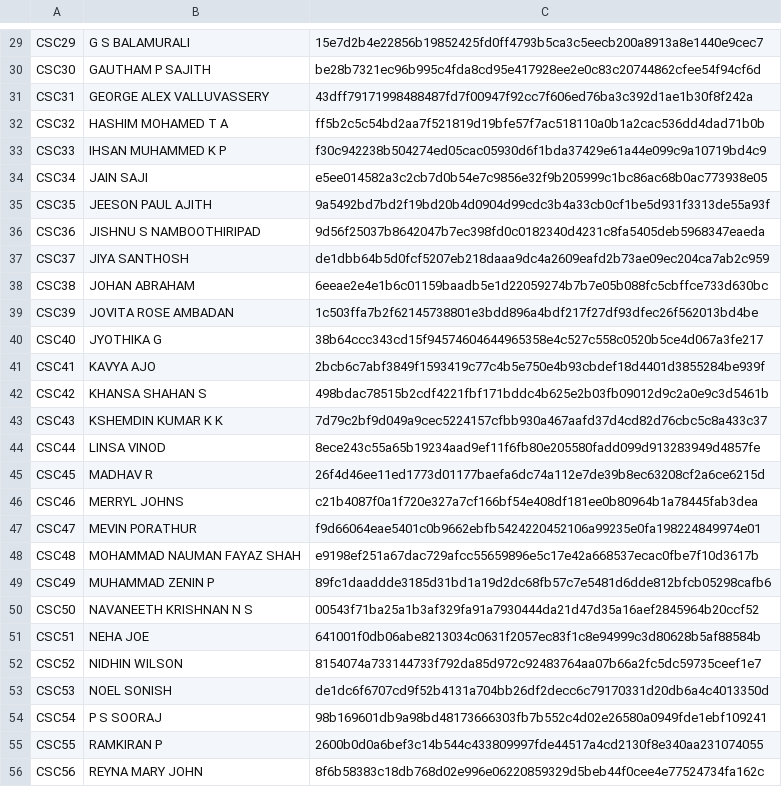
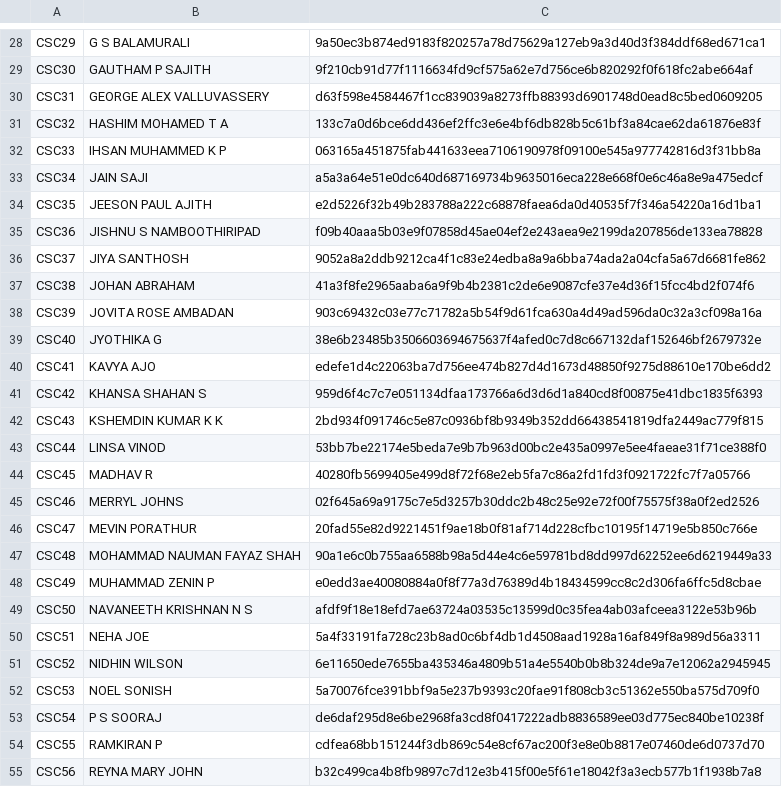
Before and after one commit to HashimCodeDev/christmas-friend, a CSV file: backend/tokens.csv, drawn as a sheet; only a part is shown, gaps mark what is left out; addresses are those after the commit; the diff covers the shown part only; the diff names each change by its address in the sheet, - before the commit and + after, or states it on an @@ line.

```diff
--- a/backend/tokens.csv
+++ b/backend/tokens.csv
-C28: 15e7d2b4e22856b19852425fd0ff4793b5ca3c5eecb200a8913a8e1440e9cec7
+C28: 9a50ec3b874ed9183f820257a78d75629a127eb9a3d40d3f384ddf68ed671ca1
-C29: be28b7321ec96b995c4fda8cd95e417928ee2e0c83c20744862cfee54f94cf6d
+C29: 9f210cb91d77f1116634fd9cf575a62e7d756ce6b820292f0f618fc2abe664af
-C30: 43dff79171998488487fd7f00947f92cc7f606ed76ba3c392d1ae1b30f8f242a
+C30: d63f598e4584467f1cc839039a8273ffb88393d6901748d0ead8c5bed0609205
-C31: ff5b2c5c54bd2aa7f521819d19bfe57f7ac518110a0b1a2cac536dd4dad71b0b
+C31: 133c7a0d6bce6dd436ef2ffc3e6e4bf6db828b5c61bf3a84cae62da61876e83f
-C32: f30c942238b504274ed05cac05930d6f1bda37429e61a44e099c9a10719bd4c9
+C32: 063165a451875fab441633eea7106190978f09100e545a977742816d3f31bb8a
-C33: e5ee014582a3c2cb7d0b54e7c9856e32f9b205999c1bc86ac68b0ac773938e05
+C33: a5a3a64e51e0dc640d687169734b9635016eca228e668f0e6c46a8e9a475edcf
-C34: 9a5492bd7bd2f19bd20b4d0904d99cdc3b4a33cb0cf1be5d931f3313de55a93f
+C34: e2d5226f32b49b283788a222c68878faea6da0d40535f7f346a54220a16d1ba1
-C35: 9d56f25037b8642047b7ec398fd0c0182340d4231c8fa5405deb5968347eaeda
+C35: f09b40aaa5b03e9f07858d45ae04ef2e243aea9e2199da207856de133ea78828
-C36: de1dbb64b5d0fcf5207eb218daaa9dc4a2609eafd2b73ae09ec204ca7ab2c959
+C36: 9052a8a2ddb9212ca4f1c83e24edba8a9a6bba74ada2a04cfa5a67d6681fe862
-C37: 6eeae2e4e1b6c01159baadb5e1d22059274b7b7e05b088fc5cbffce733d630bc
+C37: 41a3f8fe2965aaba6a9f9b4b2381c2de6e9087cfe37e4d36f15fcc4bd2f074f6
-C38: 1c503ffa7b2f62145738801e3bdd896a4bdf217f27df93dfec26f562013bd4be
+C38: 903c69432c03e77c71782a5b54f9d61fca630a4d49ad596da0c32a3cf098a16a
-C39: 38b64ccc343cd15f94574604644965358e4c527c558c0520b5ce4d067a3fe217
+C39: 38e6b23485b3506603694675637f4afed0c7d8c667132daf152646bf2679732e
-C40: 2bcb6c7abf3849f1593419c77c4b5e750e4b93cbdef18d4401d3855284be939f
+C40: edefe1d4c22063ba7d756ee474b827d4d1673d48850f9275d88610e170be6dd2
-C41: 498bdac78515b2cdf4221fbf171bddc4b625e2b03fb09012d9c2a0e9c3d5461b
+C41: 959d6f4c7c7e051134dfaa173766a6d3d6d1a840cd8f00875e41dbc1835f6393
-C42: 7d79c2bf9d049a9cec5224157cfbb930a467aafd37d4cd82d76cbc5c8a433c37
+C42: 2bd934f091746c5e87c0936bf8b9349b352dd66438541819dfa2449ac779f815
-C43: 8ece243c55a65b19234aad9ef11f6fb80e205580fadd099d913283949d4857fe
+C43: 53bb7be22174e5beda7e9b7b963d00bc2e435a0997e5ee4faeae31f71ce388f0
-C44: 26f4d46ee11ed1773d01177baefa6dc74a112e7de39b8ec63208cf2a6ce6215d
+C44: 40280fb5699405e499d8f72f68e2eb5fa7c86a2fd1fd3f0921722fc7f7a05766
-C45: c21b4087f0a1f720e327a7cf166bf54e408df181ee0b80964b1a78445fab3dea
+C45: 02f645a69a9175c7e5d3257b30ddc2b48c25e92e72f00f75575f38a0f2ed2526
-C46: f9d66064eae5401c0b9662ebfb5424220452106a99235e0fa198224849974e01
+C46: 20fad55e82d9221451f9ae18b0f81af714d228cfbc10195f14719e5b850c766e
-C47: e9198ef251a67dac729afcc55659896e5c17e42a668537ecac0fbe7f10d3617b
+C47: 90a1e6c0b755aa6588b98a5d44e4c6e59781bd8dd997d62252ee6d6219449a33
-C48: 89fc1daaddde3185d31bd1a19d2dc68fb57c7e5481d6dde812bfcb05298cafb6
+C48: e0edd3ae40080884a0f8f77a3d76389d4b18434599cc8c2d306fa6ffc5d8cbae
-C49: 00543f71ba25a1b3af329fa91a7930444da21d47d35a16aef2845964b20ccf52
+C49: afdf9f18e18efd7ae63724a03535c13599d0c35fea4ab03afceea3122e53b96b
-C50: 641001f0db06abe8213034c0631f2057ec83f1c8e94999c3d80628b5af88584b
+C50: 5a4f33191fa728c23b8ad0c6bf4db1d4508aad1928a16af849f8a989d56a3311
-C51: 8154074a733144733f792da85d972c92483764aa07b66a2fc5dc59735ceef1e7
+C51: 6e11650ede7655ba435346a4809b51a4e5540b0b8b324de9a7e12062a2945945
-C52: de1dc6f6707cd9f52b4131a704bb26df2decc6c79170331d20db6a4c4013350d
+C52: 5a70076fce391bbf9a5e237b9393c20fae91f808cb3c51362e550ba575d709f0
-C53: 98b169601db9a98bd48173666303fb7b552c4d02e26580a0949fde1ebf109241
+C53: de6daf295d8e6be2968fa3cd8f0417222adb8836589ee03d775ec840be10238f
-C54: 2600b0d0a6bef3c14b544c433809997fde44517a4cd2130f8e340aa231074055
+C54: cdfea68bb151244f3db869c54e8cf67ac200f3e8e0b8817e07460de6d0737d70
-C55: 8f6b58383c18db768d02e996e06220859329d5beb44f0cee4e77524734fa162c
+C55: b32c499ca4b8fb9897c7d12e3b415f00e5f61e18042f3a3ecb577b1f1938b7a8
```
Also changed, not shown: 1 removed row and 46 edited cells elsewhere in this file, 3 other files.
